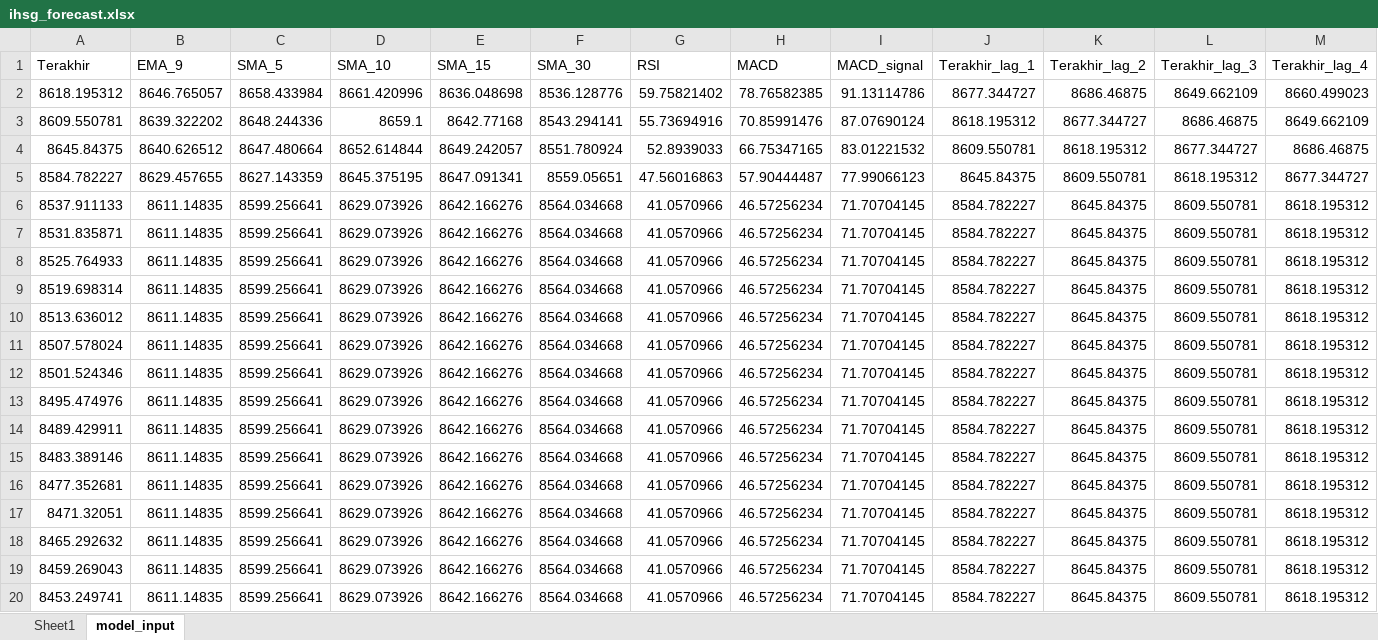
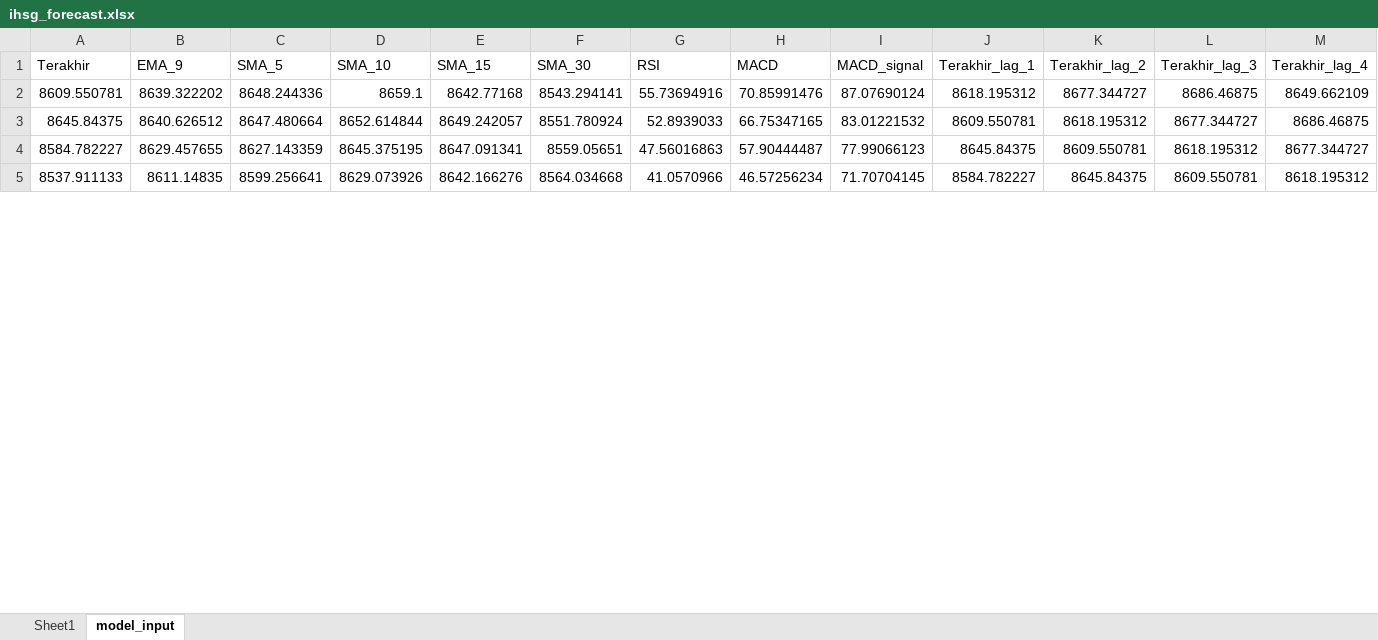
Before and after one commit to josephines1/prediksi-ihsg-xgboost, an Excel workbook: ihsg_forecast.xlsx, sheet model_input, drawn as a sheet; only a part is shown; values as stored, in another font and other column widths than the file's, no borders; removed rows and columns are numbered as before the commit, all else as after; rows hold the shown columns only; the diff covers the shown part only; the diff names each change by its address in the sheet, - before the commit and + after, or states it on an @@ line.

```diff
--- a/ihsg_forecast.xlsx (sheet model_input)
+++ b/ihsg_forecast.xlsx (sheet model_input)
-row 2: 8618.195312 | 8646.765057 | 8658.433984 | 8661.420996 | 8636.048698 | 8536.128776 | 59.75821402 | 78.76582385 | 91.13114786 | 8677.344727 | 8686.46875 | 8649.662109 | 8660.499023
-row 7: 8531.835871 | 8611.14835 | 8599.256641 | 8629.073926 | 8642.166276 | 8564.034668 | 41.0570966 | 46.57256234 | 71.70704145 | 8584.782227 | 8645.84375 | 8609.550781 | 8618.195312
-row 8: 8525.764933 | 8611.14835 | 8599.256641 | 8629.073926 | 8642.166276 | 8564.034668 | 41.0570966 | 46.57256234 | 71.70704145 | 8584.782227 | 8645.84375 | 8609.550781 | 8618.195312
-row 9: 8519.698314 | 8611.14835 | 8599.256641 | 8629.073926 | 8642.166276 | 8564.034668 | 41.0570966 | 46.57256234 | 71.70704145 | 8584.782227 | 8645.84375 | 8609.550781 | 8618.195312
-row 10: 8513.636012 | 8611.14835 | 8599.256641 | 8629.073926 | 8642.166276 | 8564.034668 | 41.0570966 | 46.57256234 | 71.70704145 | 8584.782227 | 8645.84375 | 8609.550781 | 8618.195312
-row 11: 8507.578024 | 8611.14835 | 8599.256641 | 8629.073926 | 8642.166276 | 8564.034668 | 41.0570966 | 46.57256234 | 71.70704145 | 8584.782227 | 8645.84375 | 8609.550781 | 8618.195312
-row 12: 8501.524346 | 8611.14835 | 8599.256641 | 8629.073926 | 8642.166276 | 8564.034668 | 41.0570966 | 46.57256234 | 71.70704145 | 8584.782227 | 8645.84375 | 8609.550781 | 8618.195312
-row 13: 8495.474976 | 8611.14835 | 8599.256641 | 8629.073926 | 8642.166276 | 8564.034668 | 41.0570966 | 46.57256234 | 71.70704145 | 8584.782227 | 8645.84375 | 8609.550781 | 8618.195312
-row 14: 8489.429911 | 8611.14835 | 8599.256641 | 8629.073926 | 8642.166276 | 8564.034668 | 41.0570966 | 46.57256234 | 71.70704145 | 8584.782227 | 8645.84375 | 8609.550781 | 8618.195312
-row 15: 8483.389146 | 8611.14835 | 8599.256641 | 8629.073926 | 8642.166276 | 8564.034668 | 41.0570966 | 46.57256234 | 71.70704145 | 8584.782227 | 8645.84375 | 8609.550781 | 8618.195312
-row 16: 8477.352681 | 8611.14835 | 8599.256641 | 8629.073926 | 8642.166276 | 8564.034668 | 41.0570966 | 46.57256234 | 71.70704145 | 8584.782227 | 8645.84375 | 8609.550781 | 8618.195312
-row 17: 8471.32051 | 8611.14835 | 8599.256641 | 8629.073926 | 8642.166276 | 8564.034668 | 41.0570966 | 46.57256234 | 71.70704145 | 8584.782227 | 8645.84375 | 8609.550781 | 8618.195312
-row 18: 8465.292632 | 8611.14835 | 8599.256641 | 8629.073926 | 8642.166276 | 8564.034668 | 41.0570966 | 46.57256234 | 71.70704145 | 8584.782227 | 8645.84375 | 8609.550781 | 8618.195312
-row 19: 8459.269043 | 8611.14835 | 8599.256641 | 8629.073926 | 8642.166276 | 8564.034668 | 41.0570966 | 46.57256234 | 71.70704145 | 8584.782227 | 8645.84375 | 8609.550781 | 8618.195312
-row 20: 8453.249741 | 8611.14835 | 8599.256641 | 8629.073926 | 8642.166276 | 8564.034668 | 41.0570966 | 46.57256234 | 71.70704145 | 8584.782227 | 8645.84375 | 8609.550781 | 8618.195312
```
Also changed, not shown: 31 added rows and 16 removed rows elsewhere in this sheet, sheet Sheet1, model_evaluation.xlsx.
